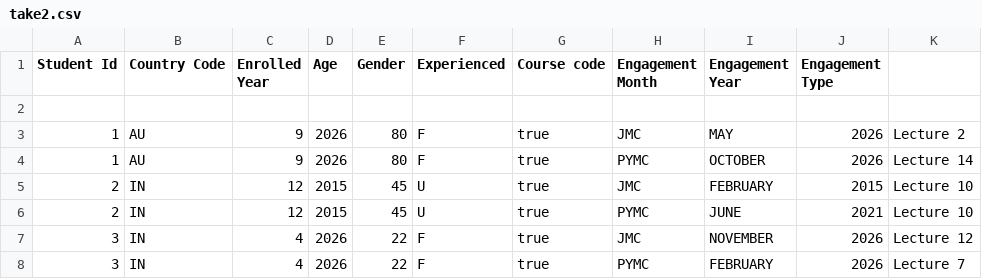
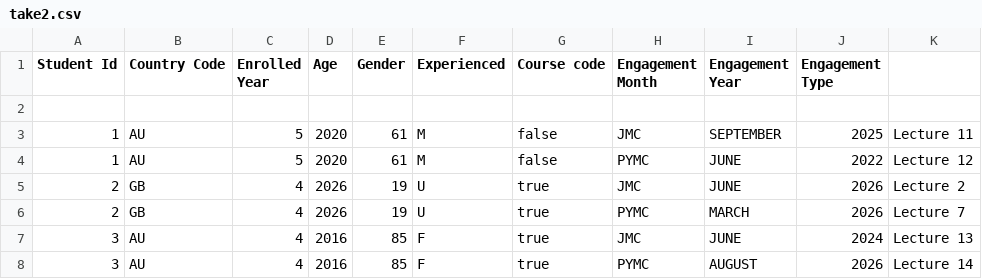
Before and after one commit to skhanra52/JavaIO, a CSV file: files/take2.csv, drawn as a sheet; only a part is shown; the diff covers the shown part only.

```diff
--- a/files/take2.csv
+++ b/files/take2.csv
@@ -2,7 +2,7 @@ Student Id, Country Code, Enrolled Year, Age, Gender, Experienced, Course code,E
 
-1,AU,9,2026,80,F,true,JMC,MAY,2026,Lecture 2
-1,AU,9,2026,80,F,true,PYMC,OCTOBER,2026,Lecture 14
-2,IN,12,2015,45,U,true,JMC,FEBRUARY,2015,Lecture 10
-2,IN,12,2015,45,U,true,PYMC,JUNE,2021,Lecture 10
-3,IN,4,2026,22,F,true,JMC,NOVEMBER,2026,Lecture 12
-3,IN,4,2026,22,F,true,PYMC,FEBRUARY,2026,Lecture 7
+1,AU,5,2020,61,M,false,JMC,SEPTEMBER,2025,Lecture 11
+1,AU,5,2020,61,M,false,PYMC,JUNE,2022,Lecture 12
+2,GB,4,2026,19,U,true,JMC,JUNE,2026,Lecture 2
+2,GB,4,2026,19,U,true,PYMC,MARCH,2026,Lecture 7
+3,AU,4,2016,85,F,true,JMC,JUNE,2024,Lecture 13
+3,AU,4,2016,85,F,true,PYMC,AUGUST,2026,Lecture 14
```
Also changed, not shown: 28 edited cells elsewhere in this file, files/students.csv, files/take3.csv, 3 other files.
